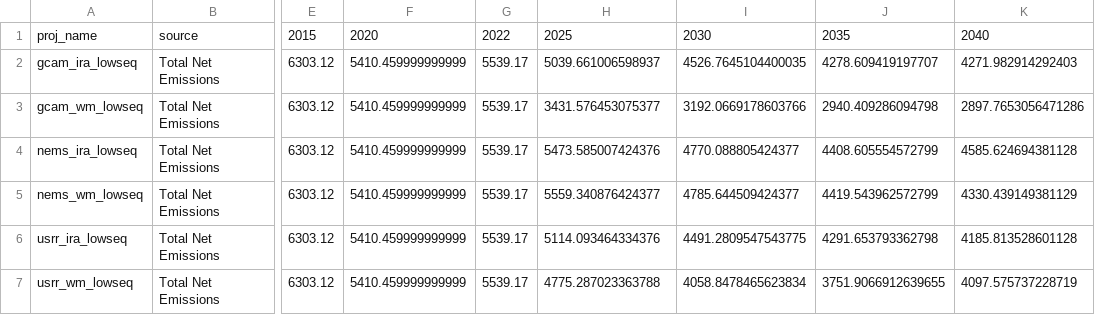
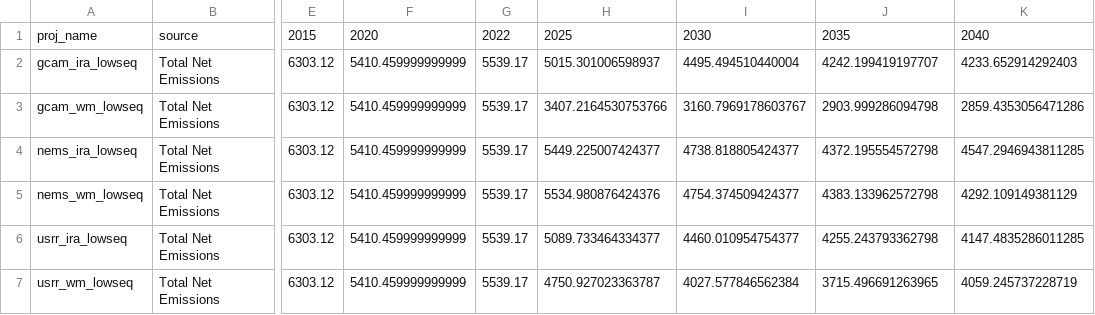
Before and after one commit to mobro-git/BTR, a CSV file: output/2024_BTR1/proj_tables/total_net_emissions.csv, drawn as a sheet; only a part is shown, gaps mark what is left out; the diff names each change by its address in the sheet, - before the commit and + after, or states it on an @@ line.

```diff
--- a/output/2024_BTR1/proj_tables/total_net_emissions.csv
+++ b/output/2024_BTR1/proj_tables/total_net_emissions.csv
-H2: 5039.661006598937
+H2: 5015.301006598937
-I2: 4526.7645104400035
+I2: 4495.494510440004
-J2: 4278.609419197707
+J2: 4242.199419197707
-K2: 4271.982914292403
+K2: 4233.652914292403
-H3: 3431.576453075377
+H3: 3407.2164530753766
-I3: 3192.0669178603766
+I3: 3160.7969178603767
-J3: 2940.409286094798
+J3: 2903.999286094798
-K3: 2897.7653056471286
+K3: 2859.4353056471286
-H4: 5473.585007424376
+H4: 5449.225007424377
-I4: 4770.088805424377
+I4: 4738.818805424377
-J4: 4408.605554572799
+J4: 4372.195554572798
-K4: 4585.624694381128
+K4: 4547.2946943811285
-H5: 5559.340876424377
+H5: 5534.980876424376
-I5: 4785.644509424377
+I5: 4754.374509424377
-J5: 4419.543962572799
+J5: 4383.133962572798
-K5: 4330.439149381129
+K5: 4292.109149381129
-H6: 5114.093464334376
+H6: 5089.733464334377
-I6: 4491.2809547543775
+I6: 4460.010954754377
-J6: 4291.653793362798
+J6: 4255.243793362798
-K6: 4185.813528601128
+K6: 4147.4835286011285
-H7: 4775.287023363788
+H7: 4750.927023363787
-I7: 4058.8478465623834
+I7: 4027.577846562384
-J7: 3751.9066912639655
+J7: 3715.496691263965
-K7: 4097.575737228719
+K7: 4059.245737228719
```
Also changed, not shown: figure-maps/nrgco2_stackbar.csv, figure-maps/nrgco2_timeseries.csv, 24 other files.
